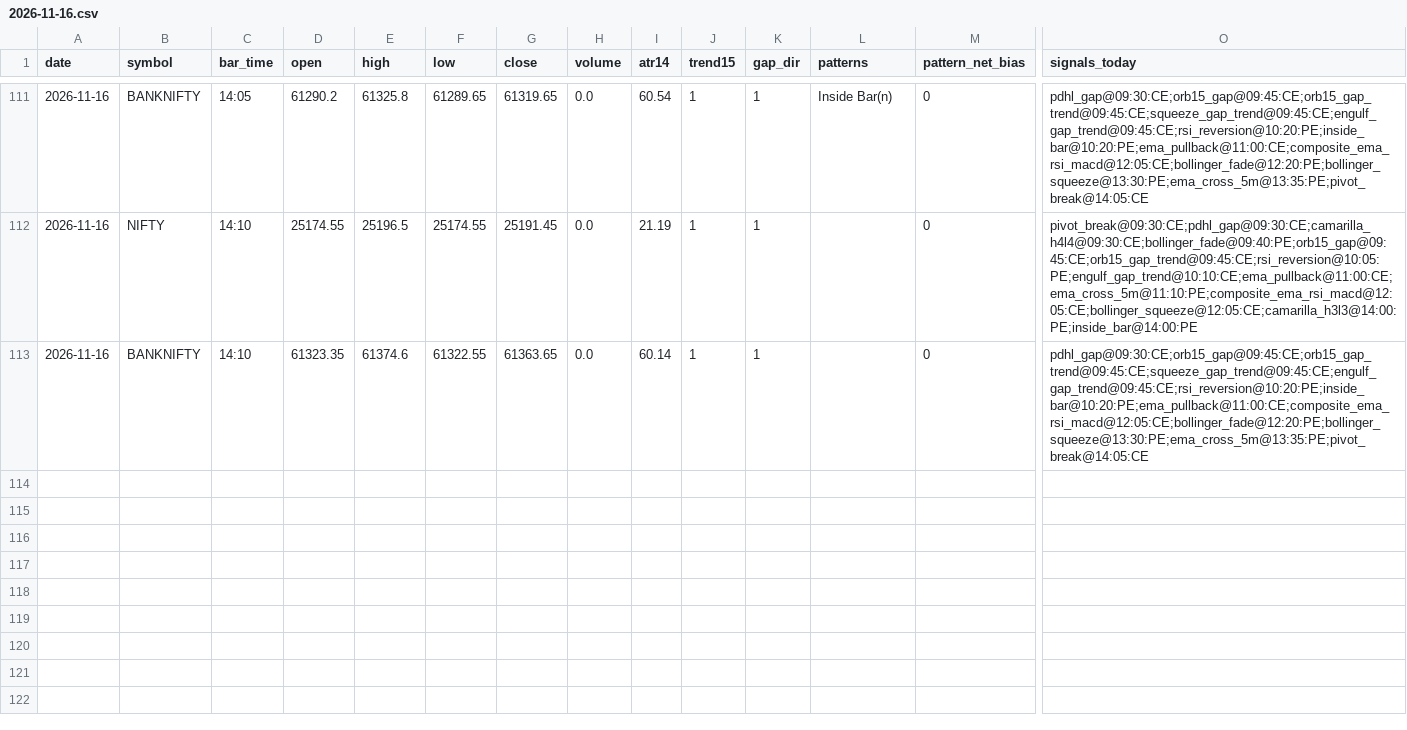
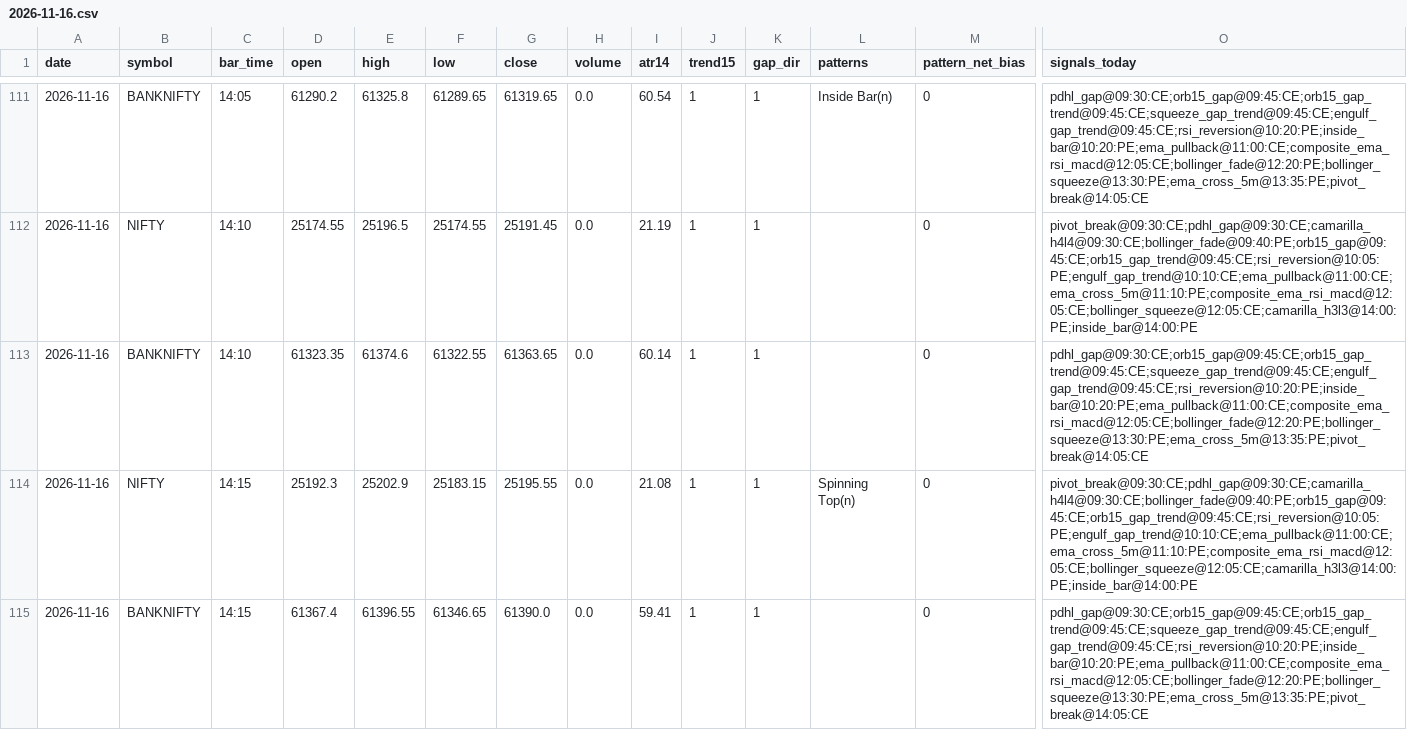
Before and after one commit to kothasanketh93-afk/options-alert-scanner, a CSV file: ledger/pattern_tape/2026-11-16.csv, drawn as a sheet; only a part is shown, gaps mark what is left out; rows hold the shown columns only; the diff names each change by its address in the sheet, - before the commit and + after, or states it on an @@ line.

```diff
--- a/ledger/pattern_tape/2026-11-16.csv
+++ b/ledger/pattern_tape/2026-11-16.csv
+row 114: 2026-11-16 | NIFTY | 14:15 | 25192.3 | 25202.9 | 25183.15 | 25195.55 | 0.0 | 21.08 | 1 | 1 | Spinning Top(n) | 0 | pivot_break@09:30:CE;pdhl_gap@09:30:CE;camarilla_h4l4@09:30:CE;bollinger_fade@09:40:PE;orb15_gap@09:45:CE;orb15_gap_trend@09:45:CE;rsi_reversion@10:05:PE;engulf_gap_trend@10:10:CE;ema_pullback@11:00:CE;ema_cross_5m@11:10:PE;composite_ema_rsi_macd@12:05:CE;bollinger_squeeze@12:05:CE;camarilla_h3l3@14:00:PE;inside_bar@14:00:PE
+row 115: 2026-11-16 | BANKNIFTY | 14:15 | 61367.4 | 61396.55 | 61346.65 | 61390.0 | 0.0 | 59.41 | 1 | 1 |  | 0 | pdhl_gap@09:30:CE;orb15_gap@09:45:CE;orb15_gap_trend@09:45:CE;squeeze_gap_trend@09:45:CE;engulf_gap_trend@09:45:CE;rsi_reversion@10:20:PE;inside_bar@10:20:PE;ema_pullback@11:00:CE;composite_ema_rsi_macd@12:05:CE;bollinger_fade@12:20:PE;bollinger_squeeze@13:30:PE;ema_cross_5m@13:35:PE;pivot_break@14:05:CE
```
Also changed, not shown: 3 other files.
